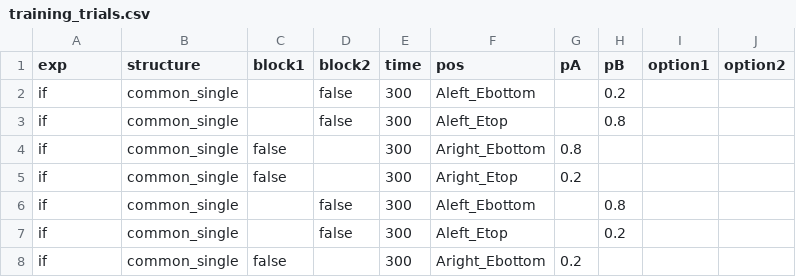
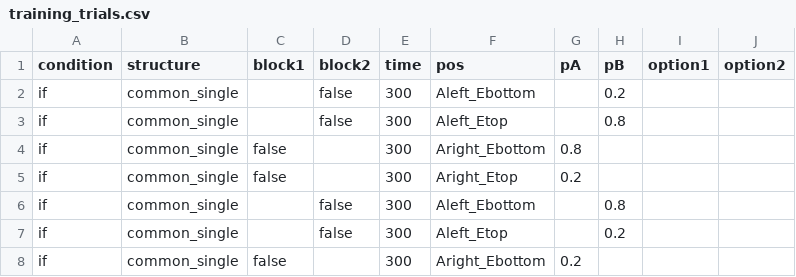
Before and after one commit to Cynthiasky/conditionals_experiment, a CSV file: trials/training_trials.csv, drawn as a sheet; only a part is shown.

```diff
--- a/trials/training_trials.csv
+++ b/trials/training_trials.csv
@@ -1,2 +1,2 @@
-exp,structure,block1,block2,time,pos,pA,pB,option1,option2
+condition,structure,block1,block2,time,pos,pA,pB,option1,option2
 if,common_single,,false,300,Aleft_Ebottom,,0.2
```
Also changed, not shown: trials/practice_trials.csv, 5 other files.
